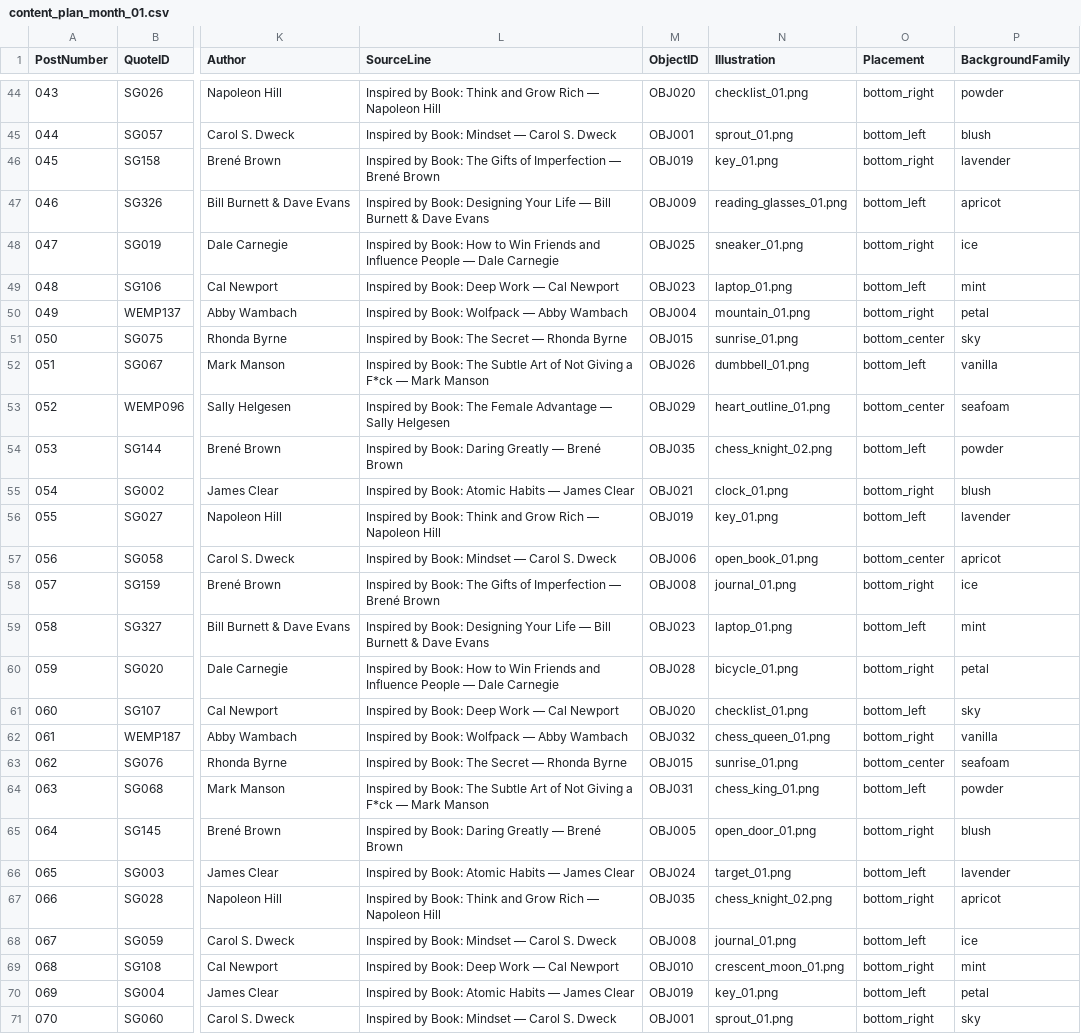
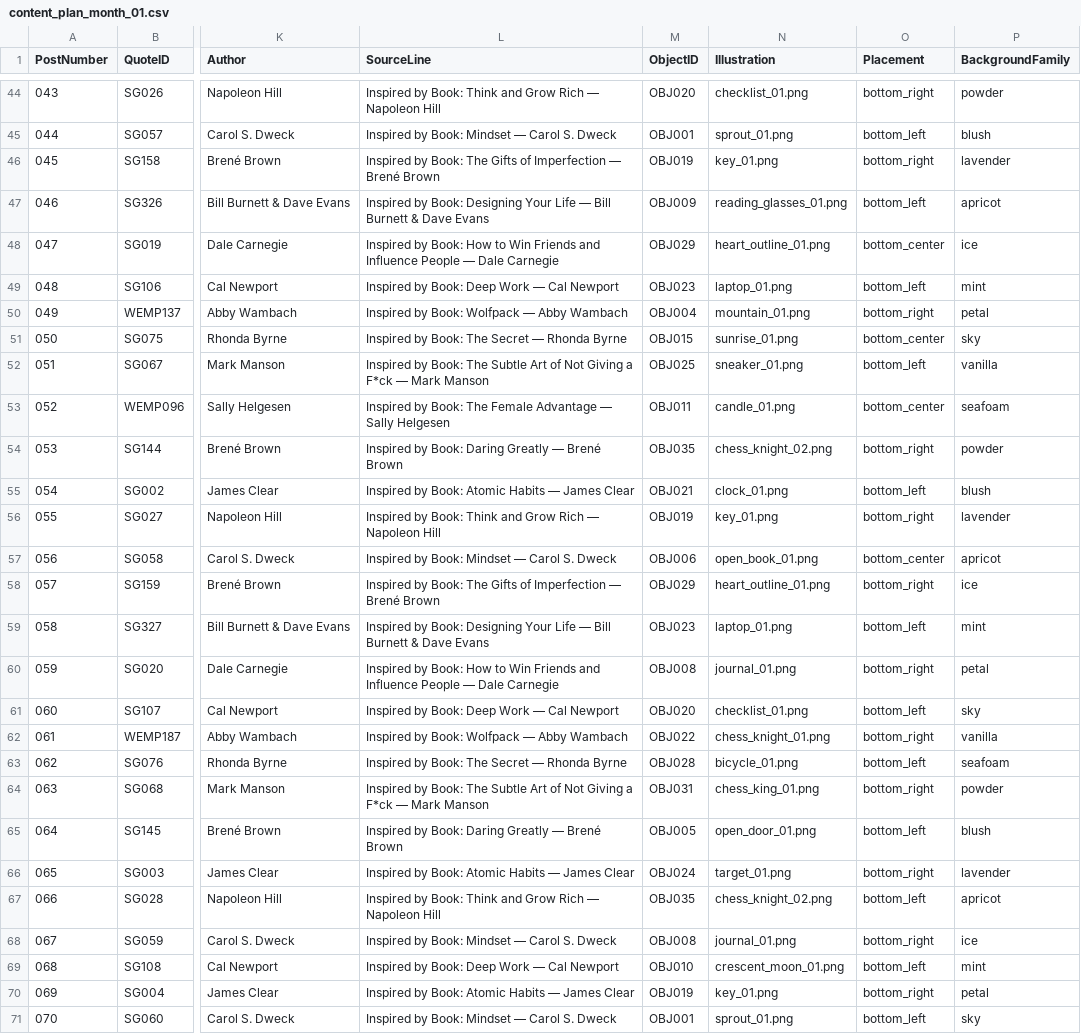
Before and after one commit to tkanchi/talksnwalks-agent, a CSV file: data/content_plan_month_01.csv, drawn as a sheet; only a part is shown, gaps mark what is left out; the diff covers the shown part only; the diff names each change by its address in the sheet, - before the commit and + after, or states it on an @@ line.

```diff
--- a/data/content_plan_month_01.csv
+++ b/data/content_plan_month_01.csv
-M48 (ObjectID): OBJ025
+M48 (ObjectID): OBJ029
-N48 (Illustration): sneaker_01.png
+N48 (Illustration): heart_outline_01.png
-O48 (Placement): bottom_right
+O48 (Placement): bottom_center
-M52 (ObjectID): OBJ026
+M52 (ObjectID): OBJ025
-N52 (Illustration): dumbbell_01.png
+N52 (Illustration): sneaker_01.png
-M53 (ObjectID): OBJ029
+M53 (ObjectID): OBJ011
-N53 (Illustration): heart_outline_01.png
+N53 (Illustration): candle_01.png
-O54 (Placement): bottom_left
+O54 (Placement): bottom_right
-O55 (Placement): bottom_right
+O55 (Placement): bottom_left
-O56 (Placement): bottom_left
+O56 (Placement): bottom_right
-M58 (ObjectID): OBJ008
+M58 (ObjectID): OBJ029
-N58 (Illustration): journal_01.png
+N58 (Illustration): heart_outline_01.png
-M60 (ObjectID): OBJ028
+M60 (ObjectID): OBJ008
-N60 (Illustration): bicycle_01.png
+N60 (Illustration): journal_01.png
-M62 (ObjectID): OBJ032
+M62 (ObjectID): OBJ022
-N62 (Illustration): chess_queen_01.png
+N62 (Illustration): chess_knight_01.png
-M63 (ObjectID): OBJ015
+M63 (ObjectID): OBJ028
-N63 (Illustration): sunrise_01.png
+N63 (Illustration): bicycle_01.png
-O63 (Placement): bottom_center
+O63 (Placement): bottom_left
-O64 (Placement): bottom_left
+O64 (Placement): bottom_right
-O65 (Placement): bottom_right
+O65 (Placement): bottom_left
-O66 (Placement): bottom_left
+O66 (Placement): bottom_right
-O67 (Placement): bottom_right
+O67 (Placement): bottom_left
-O68 (Placement): bottom_left
+O68 (Placement): bottom_right
-O69 (Placement): bottom_right
+O69 (Placement): bottom_left
-O70 (Placement): bottom_left
+O70 (Placement): bottom_right
-O71 (Placement): bottom_right
+O71 (Placement): bottom_left
```
Also changed, not shown: 12 edited cells elsewhere in this file.
